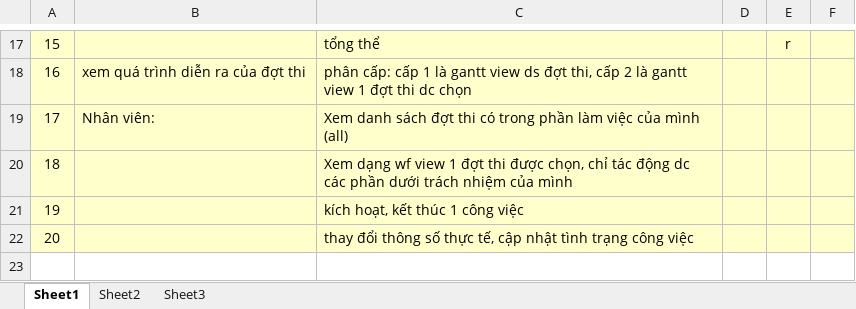
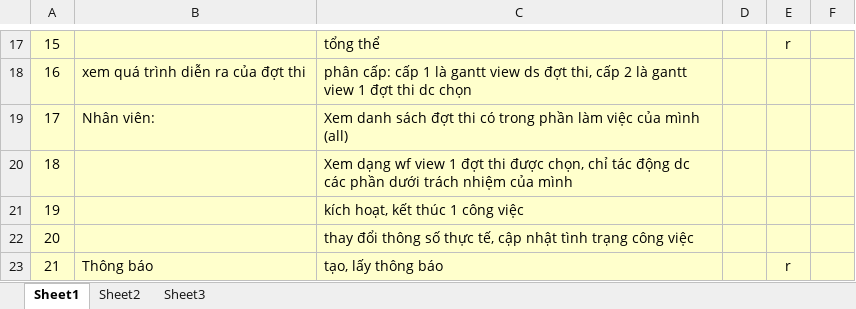
Before and after one commit to angiediep/wwf-wpf-lv2010, an Excel workbook: Document/functionlist_workflow.xlsx, sheet Sheet1, drawn as a sheet; only a part is shown, gaps mark what is left out; values as stored, in another font and other column widths than the file's, no borders; the diff names each change by its address in the sheet, - before the commit and + after, or states it on an @@ line.

```diff
--- a/Document/functionlist_workflow.xlsx (sheet Sheet1)
+++ b/Document/functionlist_workflow.xlsx (sheet Sheet1)
+row 23: 21 | Thông báo | tạo, lấy thông báo |  | r
```
